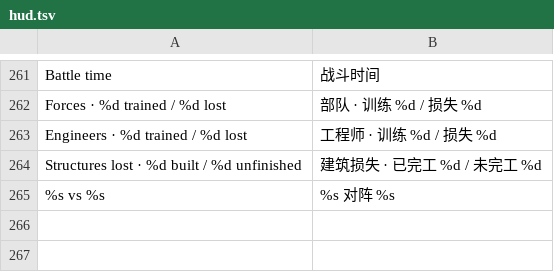
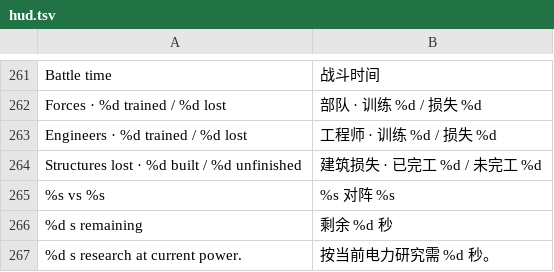
Before and after one commit to natelindev/command-horizon, a TSV file: art/localization/hud.tsv, drawn as a sheet; only a part is shown, gaps mark what is left out; the diff names each change by its address in the sheet, - before the commit and + after, or states it on an @@ line.

```diff
--- a/art/localization/hud.tsv
+++ b/art/localization/hud.tsv
+row 266: %d s remaining | 剩余 %d 秒
+row 267: %d s research at current power. | 按当前电力研究需 %d 秒。
```
Also changed, not shown: assets/translations/ui.csv, 17 other files.
